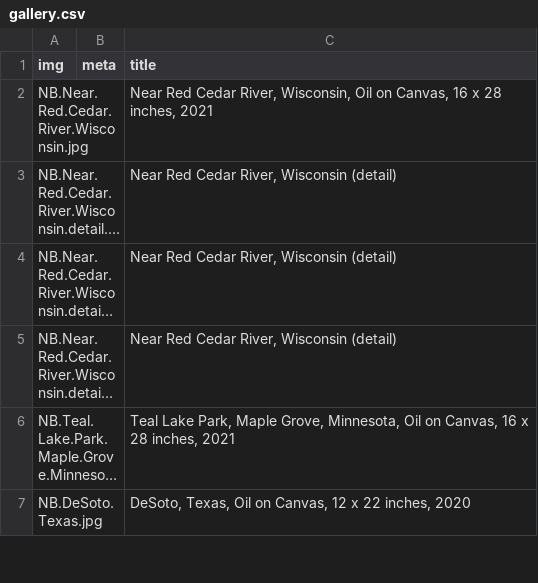
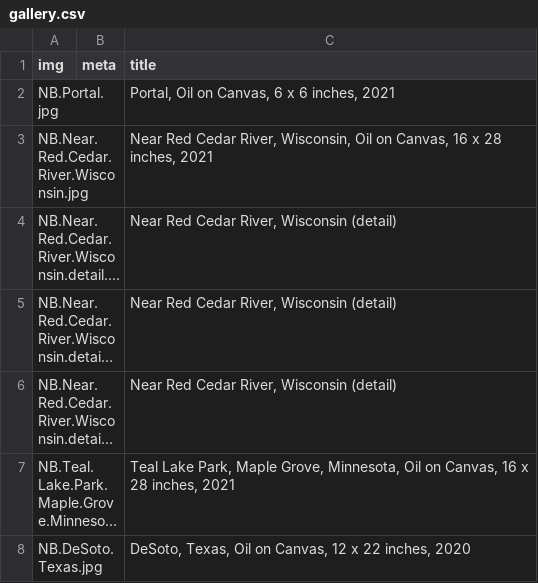
Before and after one commit to jeffhargarten/nateburbeck, a CSV file: paintings/gallery.csv, drawn as a sheet; only a part is shown; long unchanged cells end in …; the diff names each change by its address in the sheet, - before the commit and + after, or states it on an @@ line.

Commit message:
Update gallery.csv

```diff
--- a/paintings/gallery.csv
+++ b/paintings/gallery.csv
+row 2: NB.Portal.jpg |  | Portal, Oil on Canvas, 6 x 6 inches, 2021
```
